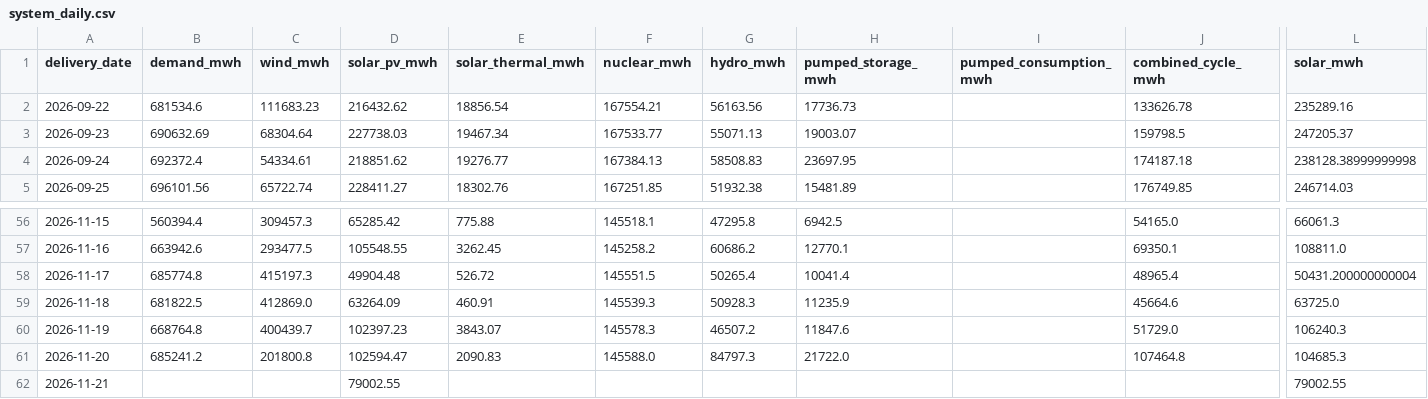
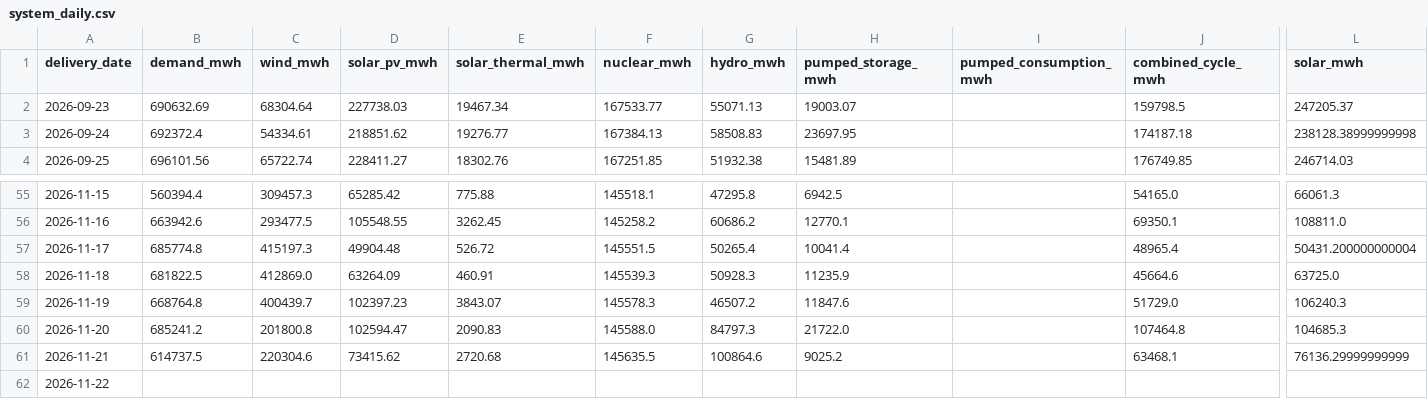
Before and after one commit to Evanssdas/Spain-Market-Platform, a CSV file: data/processed/system_daily.csv, drawn as a sheet; only a part is shown, gaps mark what is left out; removed rows and columns are numbered as before the commit, all else as after; rows hold the shown columns only; the diff names each change by its address in the sheet, - before the commit and + after, or states it on an @@ line.

```diff
--- a/data/processed/system_daily.csv
+++ b/data/processed/system_daily.csv
-row 2: 2026-09-22 | 681534.6 | 111683.23 | 216432.62 | 18856.54 | 167554.21 | 56163.56 | 17736.73 |  | 133626.78 | 235289.16
-B61 (demand_mwh): (empty)
+B61 (demand_mwh): 614737.5
-C61 (wind_mwh): (empty)
+C61 (wind_mwh): 220304.6
-D61 (solar_pv_mwh): 79002.55
+D61 (solar_pv_mwh): 73415.62
-E61 (solar_thermal_mwh): (empty)
+E61 (solar_thermal_mwh): 2720.68
-F61 (nuclear_mwh): (empty)
+F61 (nuclear_mwh): 145635.5
-G61 (hydro_mwh): (empty)
+G61 (hydro_mwh): 100864.6
-H61 (pumped_storage_mwh): (empty)
+H61 (pumped_storage_mwh): 9025.2
-J61 (combined_cycle_mwh): (empty)
+J61 (combined_cycle_mwh): 63468.1
-L61 (solar_mwh): 79002.55
+L61 (solar_mwh): 76136.29999999999
+row 62: 2026-11-22
```
Also changed, not shown: data/processed/prices_daily.csv, data/processed/weather_daily.csv, 7 other files.
